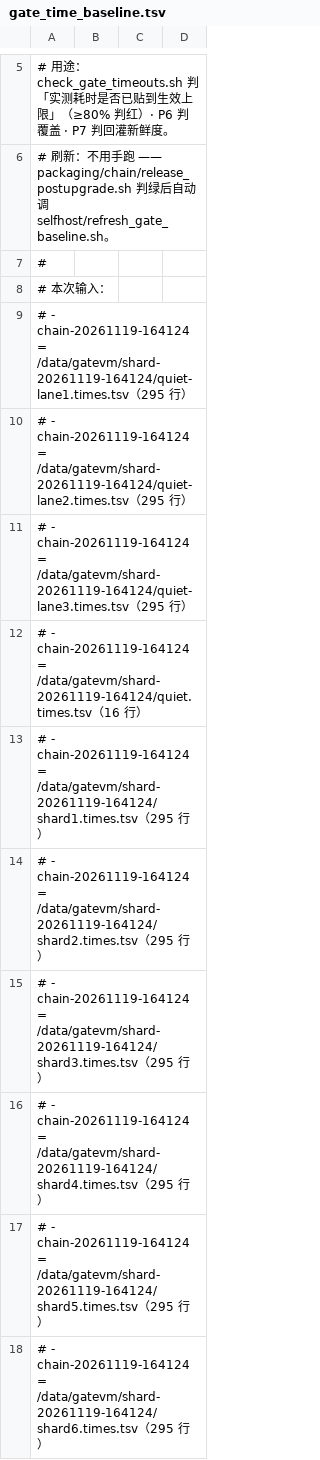
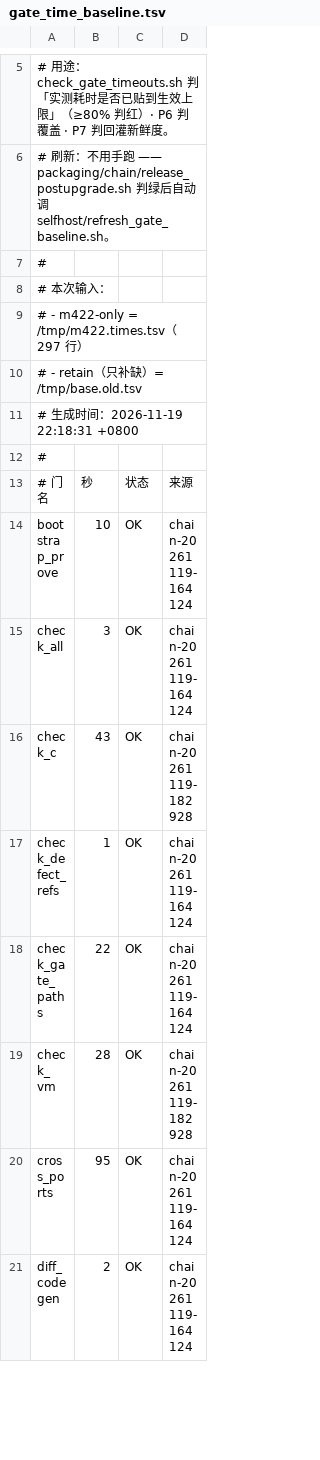
Before and after one commit to NanzhanGroup/PuXian, a TSV file: selfhost/gate_time_baseline.tsv, drawn as a sheet; only a part is shown, gaps mark what is left out; the shorter side is filled out with more unchanged rows; the diff covers the shown part only.

```diff
--- a/selfhost/gate_time_baseline.tsv
+++ b/selfhost/gate_time_baseline.tsv
@@ -8,11 +8,4 @@
 # 本次输入：
-#   - chain-20261119-164124 = /data/gatevm/shard-20261119-164124/quiet-lane1.times.tsv（295 行）
-#   - chain-20261119-164124 = /data/gatevm/shard-20261119-164124/quiet-lane2.times.tsv（295 行）
-#   - chain-20261119-164124 = /data/gatevm/shard-20261119-164124/quiet-lane3.times.tsv（295 行）
-#   - chain-20261119-164124 = /data/gatevm/shard-20261119-164124/quiet.times.tsv（16 行）
-#   - chain-20261119-164124 = /data/gatevm/shard-20261119-164124/shard1.times.tsv（295 行）
-#   - chain-20261119-164124 = /data/gatevm/shard-20261119-164124/shard2.times.tsv（295 行）
-#   - chain-20261119-164124 = /data/gatevm/shard-20261119-164124/shard3.times.tsv（295 行）
-#   - chain-20261119-164124 = /data/gatevm/shard-20261119-164124/shard4.times.tsv（295 行）
-#   - chain-20261119-164124 = /data/gatevm/shard-20261119-164124/shard5.times.tsv（295 行）
-#   - chain-20261119-164124 = /data/gatevm/shard-20261119-164124/shard6.times.tsv（295 行）
+#   - m422-only = /tmp/m422.times.tsv（297 行）
+#   - retain（只补缺）= /tmp/base.old.tsv
+# 生成时间：2026-11-19 22:18:31 +0800
```
Also changed, not shown: 2 added rows and 28 removed rows elsewhere in this file.
